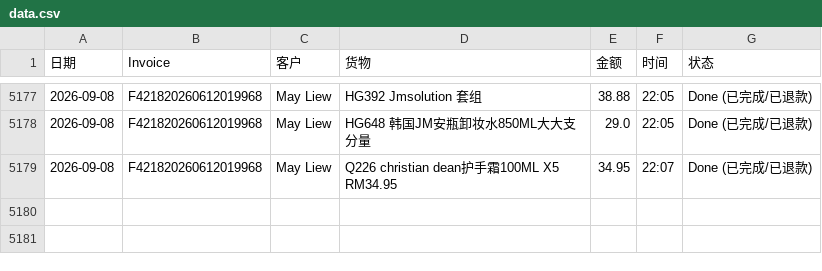
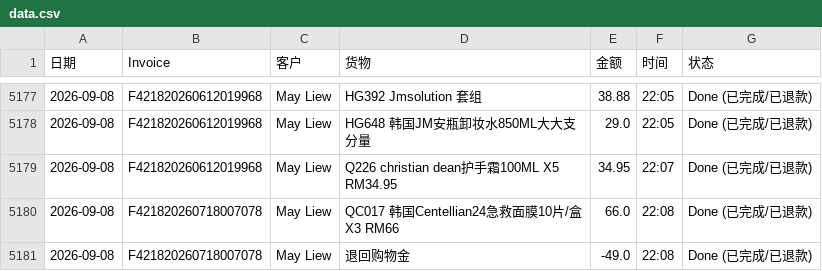
Before and after one commit to dionwong992/my-refund-app, a CSV file: data.csv, drawn as a sheet; only a part is shown, gaps mark what is left out.

Commit message:
Update F421820260718007078 by XiuXiu System

```diff
--- a/data.csv
+++ b/data.csv
@@ -5179 +5179,3 @@
 2026-09-08,F421820260612019968,May Liew,Q226 christian dean护手霜100ML X5  RM34.95,34.95,22:07,Done (已完成/已退款)
+2026-09-08,F421820260718007078,May Liew,QC017 韩国Centellian24急救面膜10片/盒 X3  RM66,66.0,22:08,Done (已完成/已退款)
+2026-09-08,F421820260718007078,May Liew,退回购物金,-49.0,22:08,Done (已完成/已退款)
```
